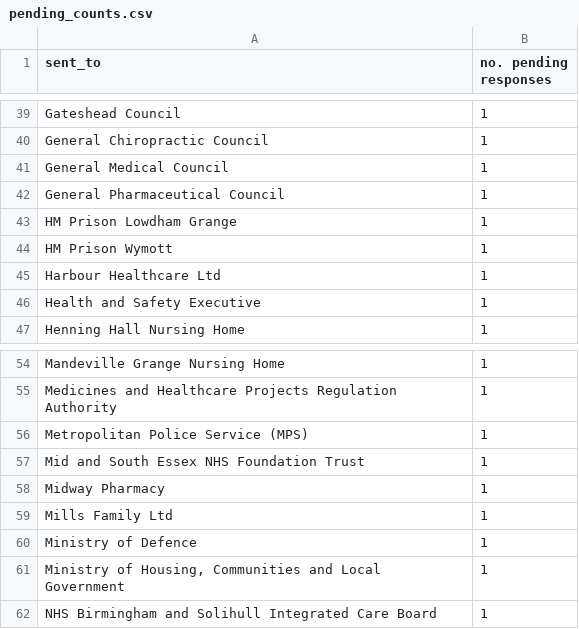
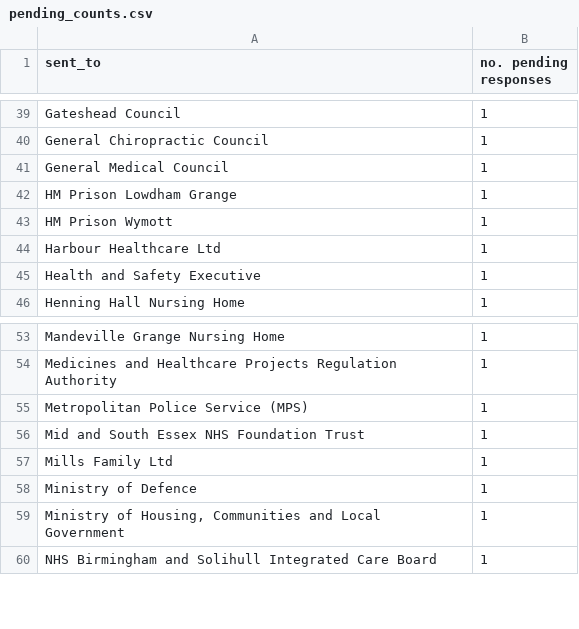
Before and after one commit to georgiarichards/preventabledeathstracker, a CSV file: src/analyse/counts/data/sent/reg28_by_status/counts/pending_counts.csv, drawn as a sheet; only a part is shown, gaps mark what is left out; the diff names each change by its address in the sheet, - before the commit and + after, or states it on an @@ line.

```diff
--- a/src/analyse/counts/data/sent/reg28_by_status/counts/pending_counts.csv
+++ b/src/analyse/counts/data/sent/reg28_by_status/counts/pending_counts.csv
-row 42: General Pharmaceutical Council | 1
-row 58: Midway Pharmacy | 1
```
Also changed, not shown: src/analyse/counts/data/sent/area-statuses.csv, src/analyse/counts/data/sent/reg28_by_status/counts/overdue_counts.csv, 21 other files.
